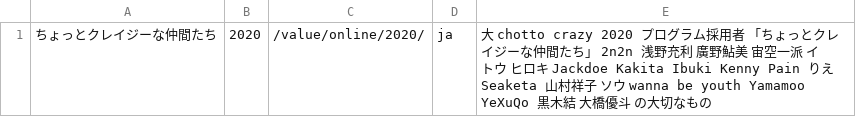
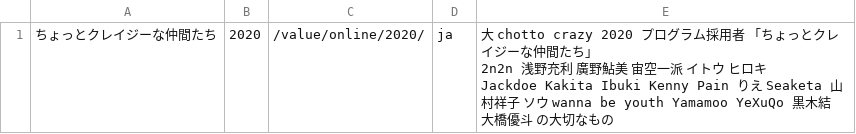
Before and after one commit to pe-hu/value, a CSV file: online/value.csv, drawn as a sheet.

Commit message:
Update value.csv

```diff
--- a/online/value.csv
+++ b/online/value.csv
@@ -1 +1,2 @@
-ちょっとクレイジーな仲間たち,2020,/value/online/2020/,ja,"大 chotto crazy 2020 プログラム採用者 「ちょっとクレイジーな仲間たち」 2n2n 浅野充利 廣野鮎美 宙空一派 イトウ ヒロキ Jackdoe Kakita Ibuki Kenny Pain りえ Seaketa 山村祥子 ソウ wanna be youth Yamamoo YeXuQo 黒木結 大橋優斗 の大切なもの"
+ちょっとクレイジーな仲間たち,2020,/value/online/2020/,ja,"大 chotto crazy 2020 プログラム採用者 「ちょっとクレイジーな仲間たち」
+2n2n 浅野充利 廣野鮎美 宙空一派 イトウ ヒロキ Jackdoe Kakita Ibuki Kenny Pain りえ Seaketa 山村祥子 ソウ wanna be youth Yamamoo YeXuQo 黒木結 大橋優斗 の大切なもの"
```
